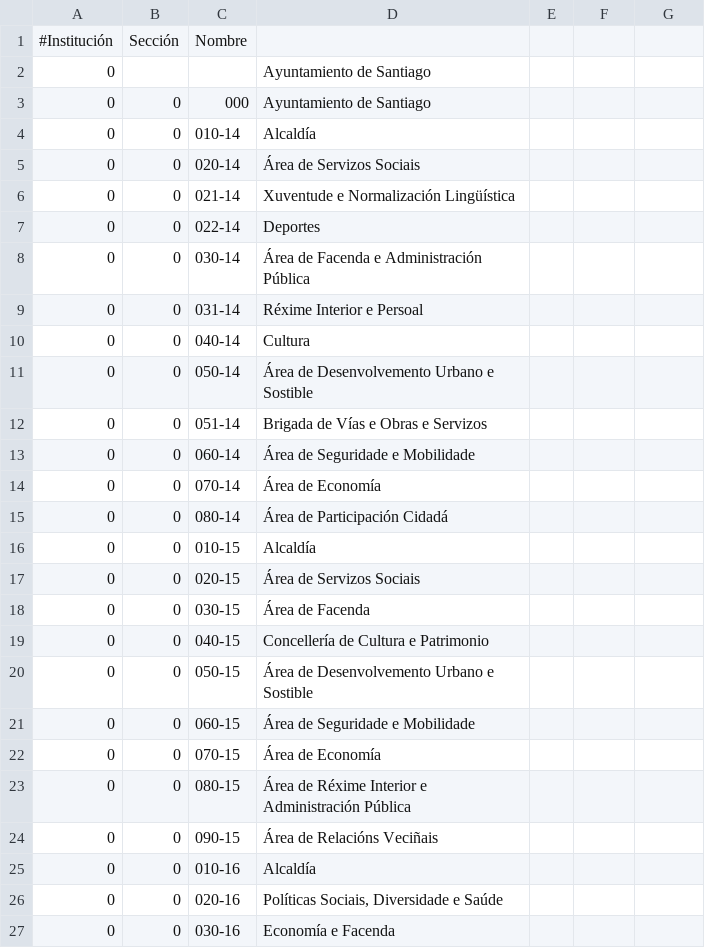
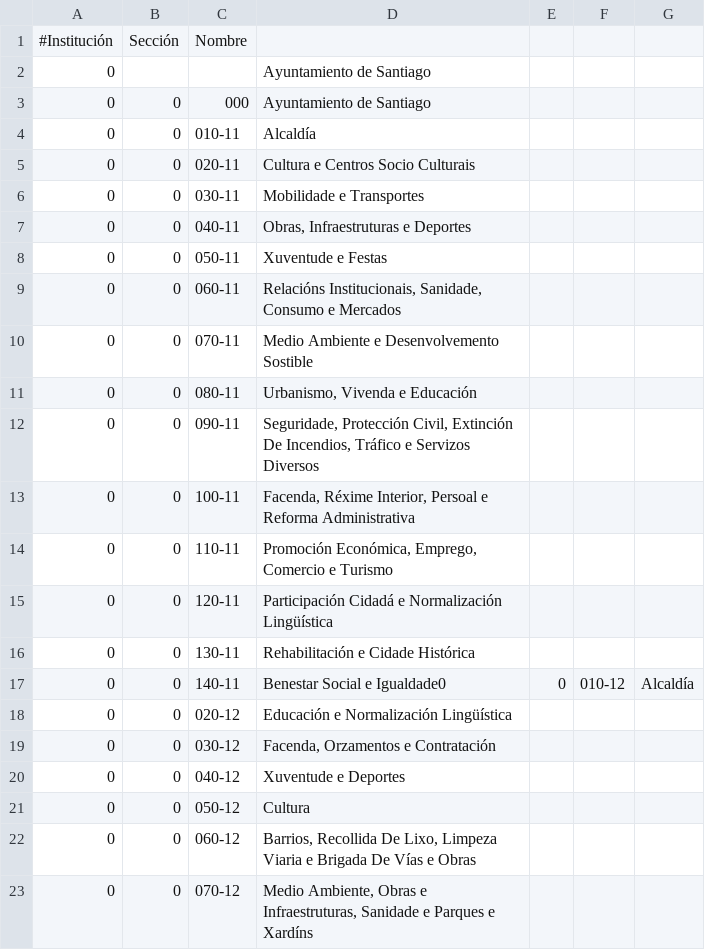
Before and after one commit to civio/presupuesto-santiago, a CSV file: data/es/clasificacion_organica.csv, drawn as a sheet; only a part is shown; the shorter side is filled out with more unchanged rows; the diff covers the shown part only; the diff names each change by its address in the sheet, - before the commit and + after, or states it on an @@ line.

Commit message:
Add budget and execution data for 2011-2013. Part of civio/presupuesto-management#241

```diff
--- a/data/es/clasificacion_organica.csv
+++ b/data/es/clasificacion_organica.csv
+row 4: 0 | 0 | 010-11 | Alcaldía
+row 5: 0 | 0 | 020-11 | Cultura e Centros Socio Culturais
+row 6: 0 | 0 | 030-11 | Mobilidade e Transportes
+row 7: 0 | 0 | 040-11 | Obras, Infraestruturas e Deportes
+row 8: 0 | 0 | 050-11 | Xuventude e Festas
+row 9: 0 | 0 | 060-11 | Relacións Institucionais, Sanidade, Consumo e Mercados
+row 10: 0 | 0 | 070-11 | Medio Ambiente e Desenvolvemento Sostible
+row 11: 0 | 0 | 080-11 | Urbanismo, Vivenda e Educación
+row 12: 0 | 0 | 090-11 | Seguridade, Protección Civil, Extinción De Incendios, Tráfico e Servizos Diversos
+row 13: 0 | 0 | 100-11 | Facenda, Réxime Interior, Persoal e Reforma Administrativa
+row 14: 0 | 0 | 110-11 | Promoción Económica, Emprego, Comercio e Turismo
+row 15: 0 | 0 | 120-11 | Participación Cidadá e Normalización Lingüística
+row 16: 0 | 0 | 130-11 | Rehabilitación e Cidade Histórica
+row 17: 0 | 0 | 140-11 | Benestar Social e Igualdade0 | 0 | 010-12 | Alcaldía
+row 18: 0 | 0 | 020-12 | Educación e Normalización Lingüística
+row 19: 0 | 0 | 030-12 | Facenda, Orzamentos e Contratación
+row 20: 0 | 0 | 040-12 | Xuventude e Deportes
+row 21: 0 | 0 | 050-12 | Cultura
+row 22: 0 | 0 | 060-12 | Barrios, Recollida De Lixo, Limpeza Viaria e Brigada De Vías e Obras
+row 23: 0 | 0 | 070-12 | Medio Ambiente, Obras e Infraestruturas, Sanidade e Parques e Xardíns
```
Also changed, not shown: 21 added rows elsewhere in this file, data/es/areas_funcionales.csv, 5 other files.
